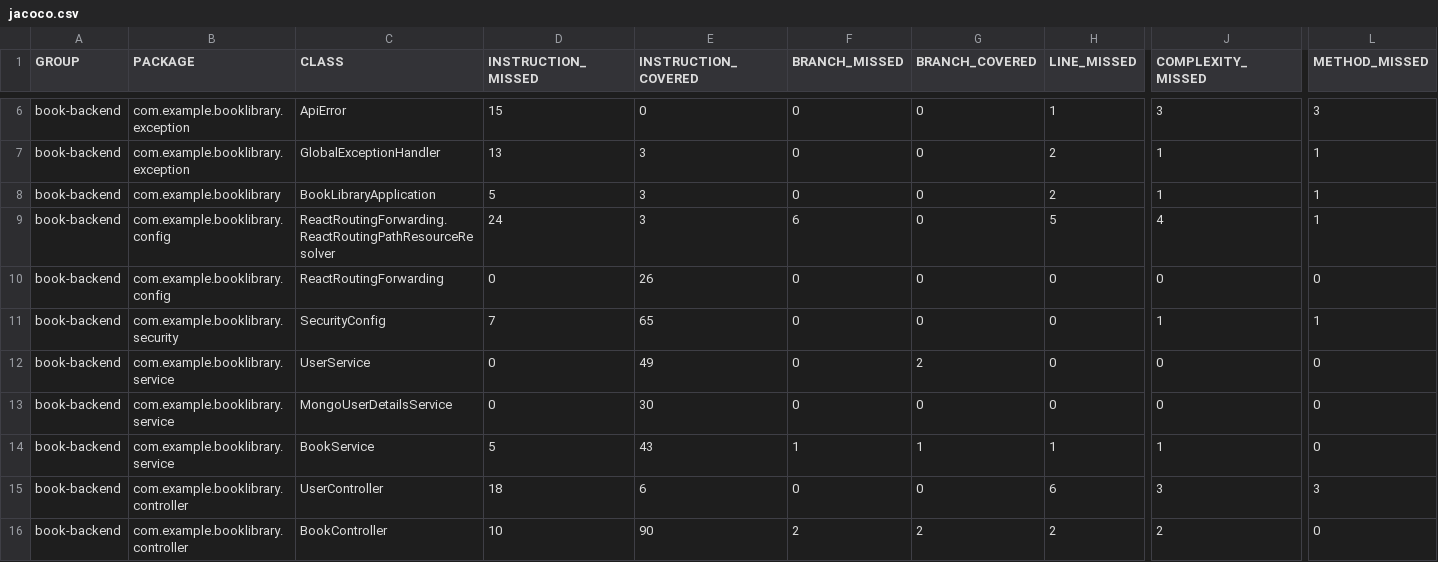
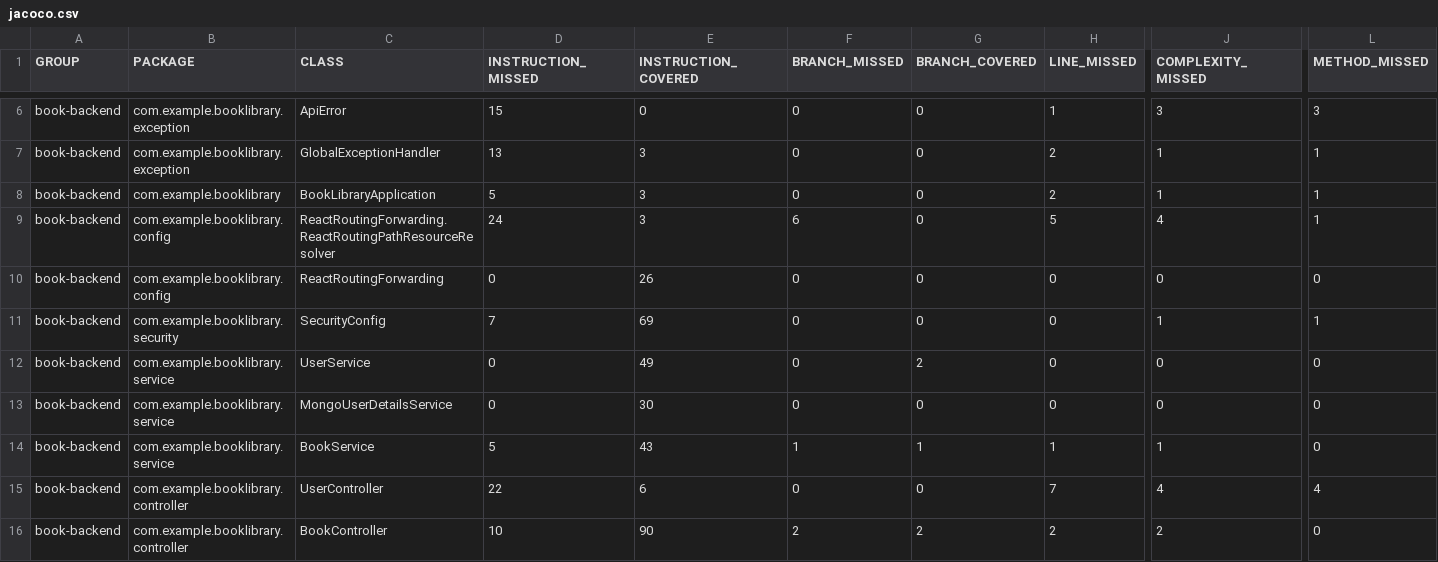
Before and after one commit to syllogism1123/Book-Library, a CSV file: book-backend/target/site/jacoco/jacoco.csv, drawn as a sheet; only a part is shown, gaps mark what is left out; the diff names each change by its address in the sheet, - before the commit and + after, or states it on an @@ line.

```diff
--- a/book-backend/target/site/jacoco/jacoco.csv
+++ b/book-backend/target/site/jacoco/jacoco.csv
-E11 (INSTRUCTION_COVERED): 65
+E11 (INSTRUCTION_COVERED): 69
-D15 (INSTRUCTION_MISSED): 18
+D15 (INSTRUCTION_MISSED): 22
-H15 (LINE_MISSED): 6
+H15 (LINE_MISSED): 7
-J15 (COMPLEXITY_MISSED): 3
+J15 (COMPLEXITY_MISSED): 4
-L15 (METHOD_MISSED): 3
+L15 (METHOD_MISSED): 4
```
Also changed, not shown: 28 other files.
